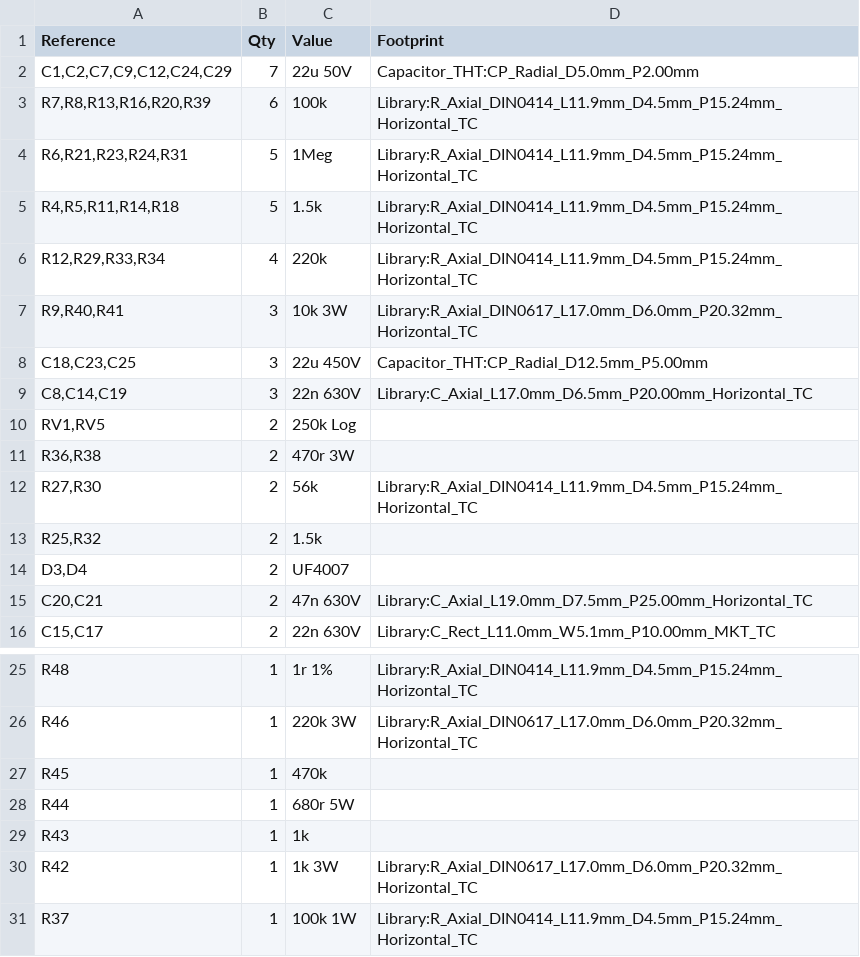
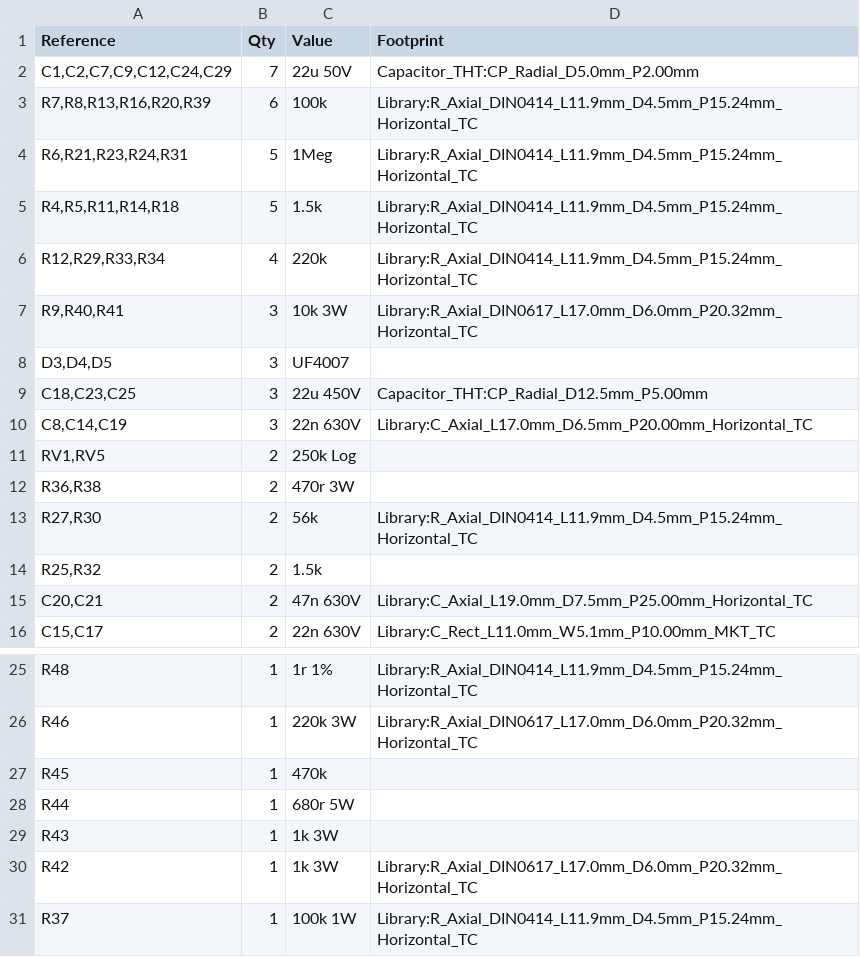
Before and after one commit to robinbowes/PrincetonReverbUpdate, a CSV file: PrincetonReverbUpdate_footprints.csv, drawn as a sheet; only a part is shown, gaps mark what is left out.

```diff
--- a/PrincetonReverbUpdate_footprints.csv
+++ b/PrincetonReverbUpdate_footprints.csv
@@ -7,2 +7,3 @@
 "R9,R40,R41","3","10k 3W","Library:R_Axial_DIN0617_L17.0mm_D6.0mm_P20.32mm_Horizontal_TC"
+"D3,D4,D5","3","UF4007",""
 "C18,C23,C25","3","22u 450V","Capacitor_THT:CP_Radial_D12.5mm_P5.00mm"
@@ -13,3 +14,2 @@
 "R25,R32","2","1.5k",""
-"D3,D4","2","UF4007",""
 "C20,C21","2","47n 630V","Library:C_Axial_L19.0mm_D7.5mm_P25.00mm_Horizontal_TC"
@@ -28,3 +28,3 @@
 "R44","1","680r 5W",""
-"R43","1","1k",""
+"R43","1","1k 3W",""
 "R42","1","1k 3W","Library:R_Axial_DIN0617_L17.0mm_D6.0mm_P20.32mm_Horizontal_TC"
```
Also changed, not shown: PrincetonReverbUpdate_quantities.csv, 2 other files.
